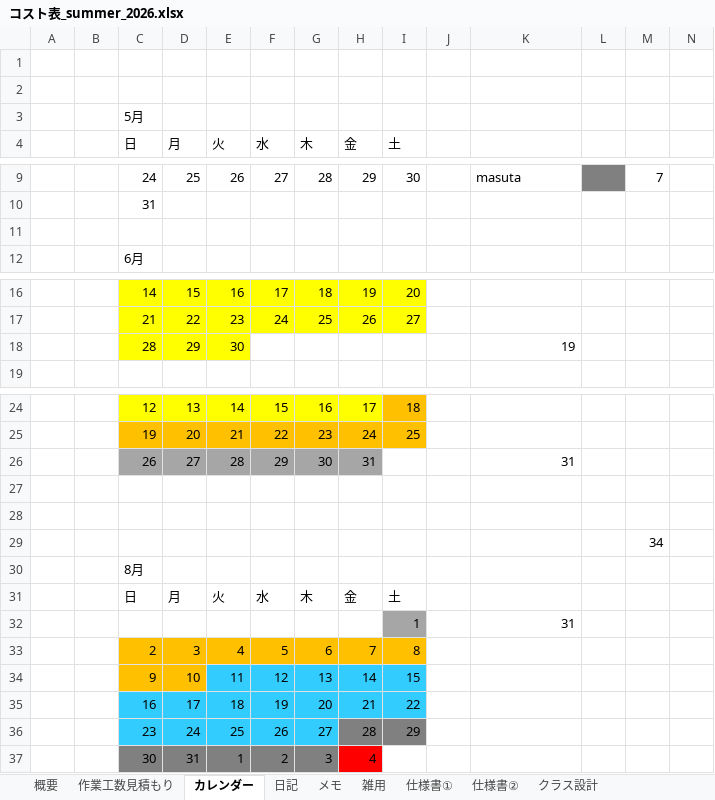
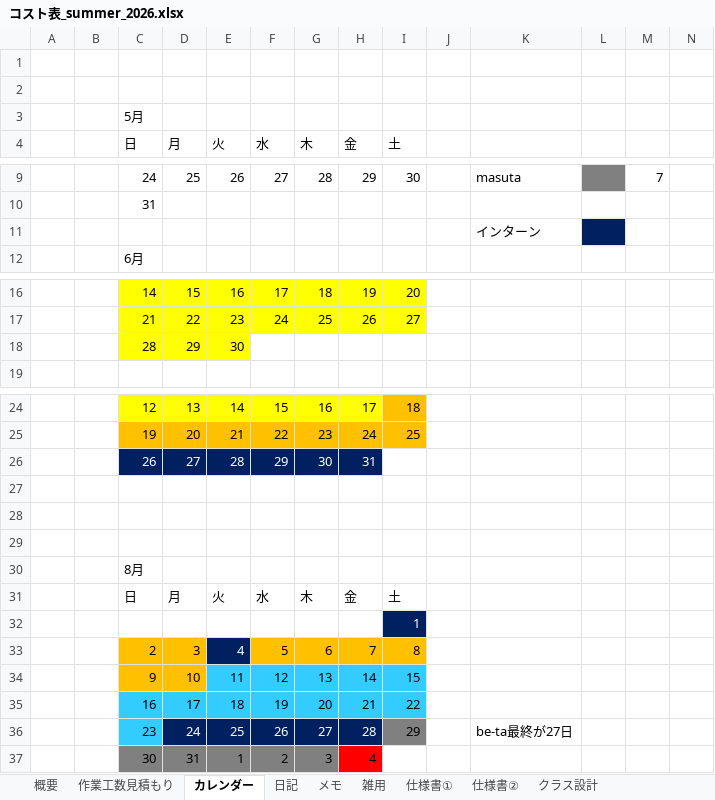
Before and after one commit to hir4rin/2026_summer, an Excel workbook: 進捗/コスト表_summer_2026.xlsx, sheet カレンダー, drawn as a sheet; only a part is shown, gaps mark what is left out; values as stored, in another font and other column widths than the file's, no borders; the diff names each change by its address in the sheet, - before the commit and + after, or states it on an @@ line.

```diff
--- a/進捗/コスト表_summer_2026.xlsx (sheet カレンダー)
+++ b/進捗/コスト表_summer_2026.xlsx (sheet カレンダー)
-K11: (empty)
+K11: インターン
-L11 fill: none
+L11 fill: #002060
-K18: 19
+K18: (empty)
@@ C26:H26 fill: #A6A6A6 → #002060, text colour: black → #FFFFFF @@
-K26: 31
+K26: (empty)
-M29: 34
+M29: (empty)
@@ I32 fill: #A6A6A6 → #002060, text colour: black → #FFFFFF @@
-K32: 31
+K32: (empty)
@@ E33 text colour: black → #FFFFFF, fill: #FFC000 → #002060 @@
-D36:H36 text colour: black
+D36:H36 text colour: #FFFFFF
-D36:G36 fill: #33CCFF
+D36:G36 fill: #002060
-H36 fill: #808080
+H36 fill: #002060
-K36: (empty)
+K36: be-ta最終が27日
```
Also changed, not shown: sheet 作業工数見積もり, sheet 概要, sheet 日記, hidden cells, 14 other files.
